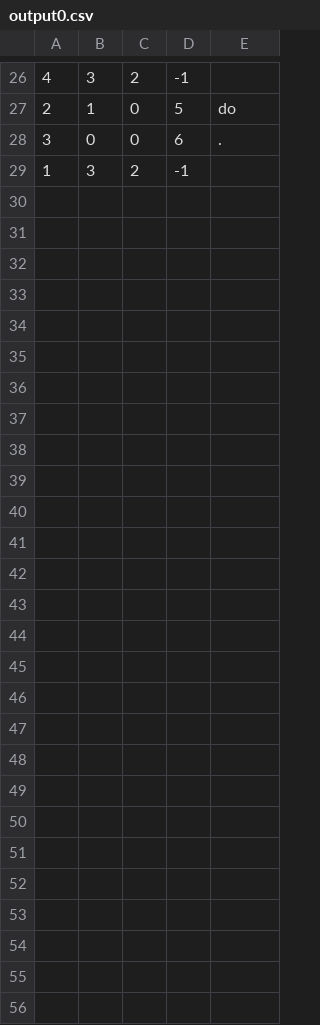
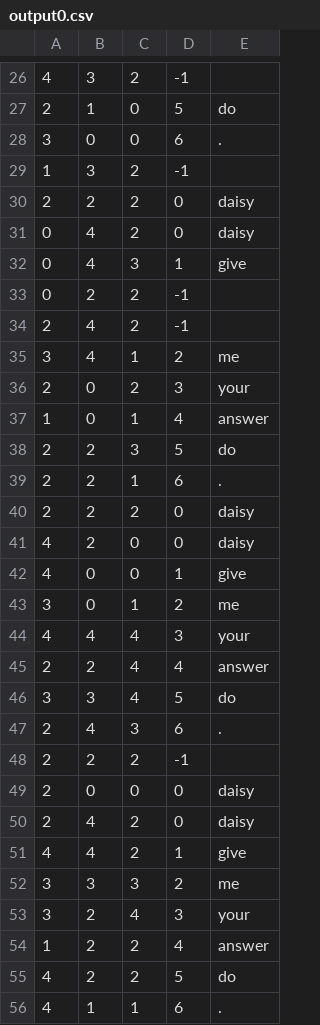
Before and after one commit to phill-holland/data-self-organisation, a CSV file: output0.csv, drawn as a sheet; only a part is shown, gaps mark what is left out; the diff names each change by its address in the sheet, - before the commit and + after, or states it on an @@ line.

```diff
--- a/output0.csv
+++ b/output0.csv
+row 30: 2 | 2 | 2 | 0 | daisy
+row 31: 0 | 4 | 2 | 0 | daisy
+row 32: 0 | 4 | 3 | 1 | give
+row 33: 0 | 2 | 2 | -1
+row 34: 2 | 4 | 2 | -1
+row 35: 3 | 4 | 1 | 2 | me
+row 36: 2 | 0 | 2 | 3 | your
+row 37: 1 | 0 | 1 | 4 | answer
+row 38: 2 | 2 | 3 | 5 | do
+row 39: 2 | 2 | 1 | 6 | .
+row 40: 2 | 2 | 2 | 0 | daisy
+row 41: 4 | 2 | 0 | 0 | daisy
+row 42: 4 | 0 | 0 | 1 | give
+row 43: 3 | 0 | 1 | 2 | me
+row 44: 4 | 4 | 4 | 3 | your
+row 45: 2 | 2 | 4 | 4 | answer
+row 46: 3 | 3 | 4 | 5 | do
+row 47: 2 | 4 | 3 | 6 | .
+row 48: 2 | 2 | 2 | -1
+row 49: 2 | 0 | 0 | 0 | daisy
+row 50: 2 | 4 | 2 | 0 | daisy
+row 51: 4 | 4 | 2 | 1 | give
+row 52: 3 | 3 | 3 | 2 | me
+row 53: 3 | 2 | 4 | 3 | your
+row 54: 1 | 2 | 2 | 4 | answer
+row 55: 4 | 2 | 2 | 5 | do
+row 56: 4 | 1 | 1 | 6 | .
```
Also changed, not shown: 8 other files.
